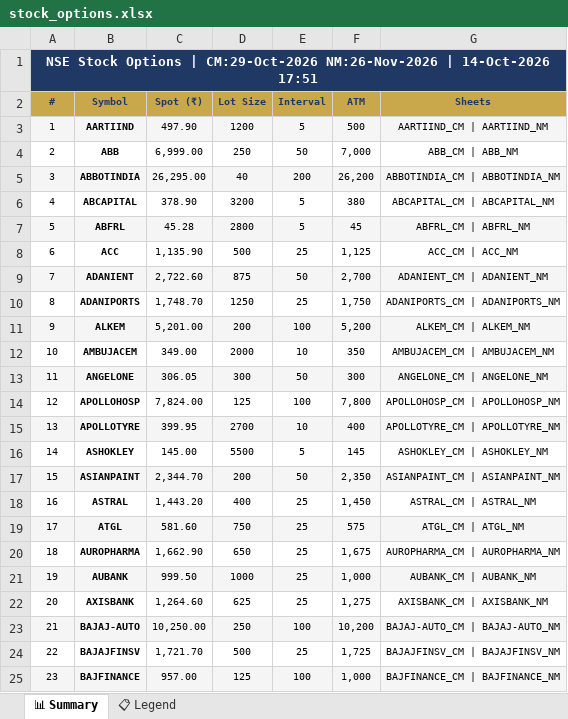
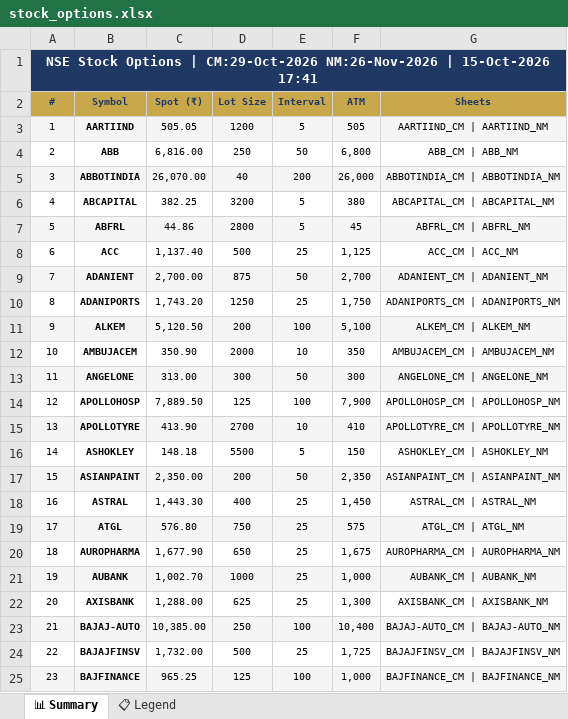
Before and after one commit to spurandhar0/nfo-options-tracker, an Excel workbook: data/stock_options.xlsx, sheet 📊 Summary, drawn as a sheet; only a part is shown; values as stored, in another font and other column widths than the file's, no borders; the diff covers the shown part only; the diff names each change by its address in the sheet, - before the commit and + after, or states it on an @@ line.

```diff
--- a/data/stock_options.xlsx (sheet 📊 Summary)
+++ b/data/stock_options.xlsx (sheet 📊 Summary)
-A1 (#): …NM:26-Nov-2026 | 14-Oct-2026 17:51
+A1 (#): …NM:26-Nov-2026 | 15-Oct-2026 17:41
-C3 (Spot (₹)): 497.90
+C3 (Spot (₹)): 505.05
-F3 (ATM): 500
+F3 (ATM): 505
-C4 (Spot (₹)): 6,999.00
+C4 (Spot (₹)): 6,816.00
-F4 (ATM): 7,000
+F4 (ATM): 6,800
-C5 (Spot (₹)): 26,295.00
+C5 (Spot (₹)): 26,070.00
-F5 (ATM): 26,200
+F5 (ATM): 26,000
-C6 (Spot (₹)): 378.90
+C6 (Spot (₹)): 382.25
-C7 (Spot (₹)): 45.28
+C7 (Spot (₹)): 44.86
-C8 (Spot (₹)): 1,135.90
+C8 (Spot (₹)): 1,137.40
-C9 (Spot (₹)): 2,722.60
+C9 (Spot (₹)): 2,700.00
-C10 (Spot (₹)): 1,748.70
+C10 (Spot (₹)): 1,743.20
-C11 (Spot (₹)): 5,201.00
+C11 (Spot (₹)): 5,120.50
-F11 (ATM): 5,200
+F11 (ATM): 5,100
-C12 (Spot (₹)): 349.00
+C12 (Spot (₹)): 350.90
-C13 (Spot (₹)): 306.05
+C13 (Spot (₹)): 313.00
-C14 (Spot (₹)): 7,824.00
+C14 (Spot (₹)): 7,889.50
-F14 (ATM): 7,800
+F14 (ATM): 7,900
-C15 (Spot (₹)): 399.95
+C15 (Spot (₹)): 413.90
-F15 (ATM): 400
+F15 (ATM): 410
-C16 (Spot (₹)): 145.00
+C16 (Spot (₹)): 148.18
-F16 (ATM): 145
+F16 (ATM): 150
-C17 (Spot (₹)): 2,344.70
+C17 (Spot (₹)): 2,350.00
-C18 (Spot (₹)): 1,443.20
+C18 (Spot (₹)): 1,443.30
-C19 (Spot (₹)): 581.60
+C19 (Spot (₹)): 576.80
-C20 (Spot (₹)): 1,662.90
+C20 (Spot (₹)): 1,677.90
-C21 (Spot (₹)): 999.50
+C21 (Spot (₹)): 1,002.70
-C22 (Spot (₹)): 1,264.60
+C22 (Spot (₹)): 1,288.00
-F22 (ATM): 1,275
+F22 (ATM): 1,300
-C23 (Spot (₹)): 10,250.00
+C23 (Spot (₹)): 10,385.00
-F23 (ATM): 10,200
+F23 (ATM): 10,400
-C24 (Spot (₹)): 1,721.70
+C24 (Spot (₹)): 1,732.00
-C25 (Spot (₹)): 957.00
+C25 (Spot (₹)): 965.25
```
Also changed, not shown: 200 edited cells elsewhere in this sheet, 1 other file.
